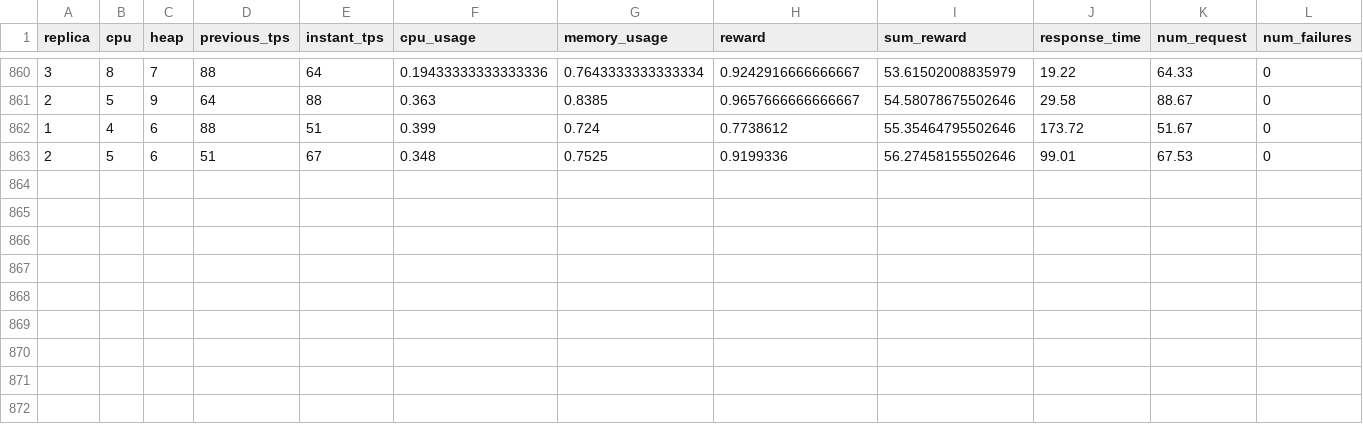
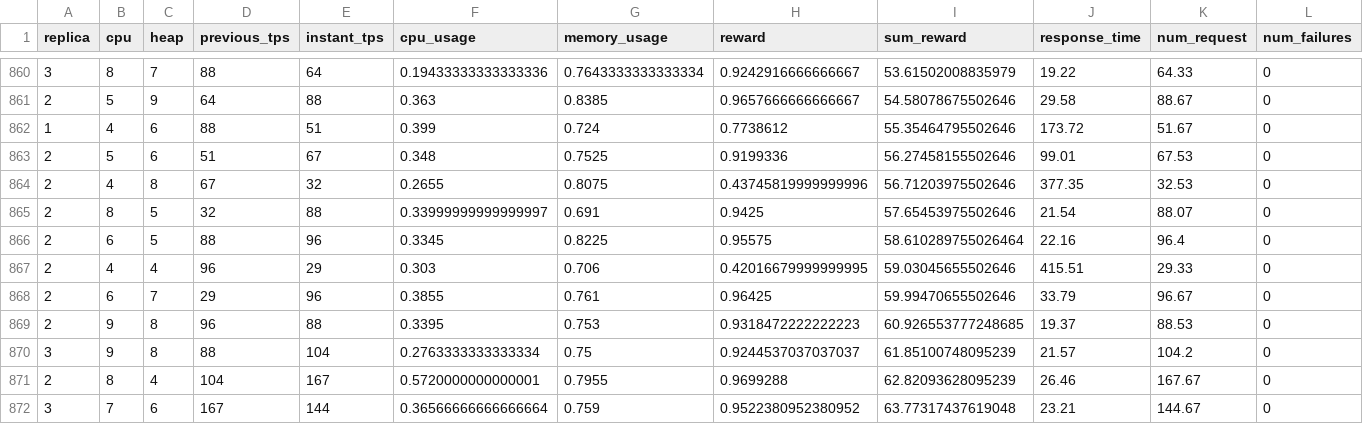
Before and after one commit to app2scale/agent, a CSV file: server_client_v4/output_300_4.csv, drawn as a sheet; only a part is shown, gaps mark what is left out; rows hold the shown columns only; the diff names each change by its address in the sheet, - before the commit and + after, or states it on an @@ line.

```diff
--- a/server_client_v4/output_300_4.csv
+++ b/server_client_v4/output_300_4.csv
+row 864: 2 | 4 | 8 | 67 | 32 | 0.2655 | 0.8075 | 0.43745819999999996 | 56.71203975502646 | 377.35 | 32.53 | 0
+row 865: 2 | 8 | 5 | 32 | 88 | 0.33999999999999997 | 0.691 | 0.9425 | 57.65453975502646 | 21.54 | 88.07 | 0
+row 866: 2 | 6 | 5 | 88 | 96 | 0.3345 | 0.8225 | 0.95575 | 58.610289755026464 | 22.16 | 96.4 | 0
+row 867: 2 | 4 | 4 | 96 | 29 | 0.303 | 0.706 | 0.42016679999999995 | 59.03045655502646 | 415.51 | 29.33 | 0
+row 868: 2 | 6 | 7 | 29 | 96 | 0.3855 | 0.761 | 0.96425 | 59.99470655502646 | 33.79 | 96.67 | 0
+row 869: 2 | 9 | 8 | 96 | 88 | 0.3395 | 0.753 | 0.9318472222222223 | 60.926553777248685 | 19.37 | 88.53 | 0
+row 870: 3 | 9 | 8 | 88 | 104 | 0.2763333333333334 | 0.75 | 0.9244537037037037 | 61.85100748095239 | 21.57 | 104.2 | 0
+row 871: 2 | 8 | 4 | 104 | 167 | 0.5720000000000001 | 0.7955 | 0.9699288 | 62.82093628095239 | 26.46 | 167.67 | 0
+row 872: 3 | 7 | 6 | 167 | 144 | 0.36566666666666664 | 0.759 | 0.9522380952380952 | 63.77317437619048 | 23.21 | 144.67 | 0
```
Also changed, not shown: 2 other files.
